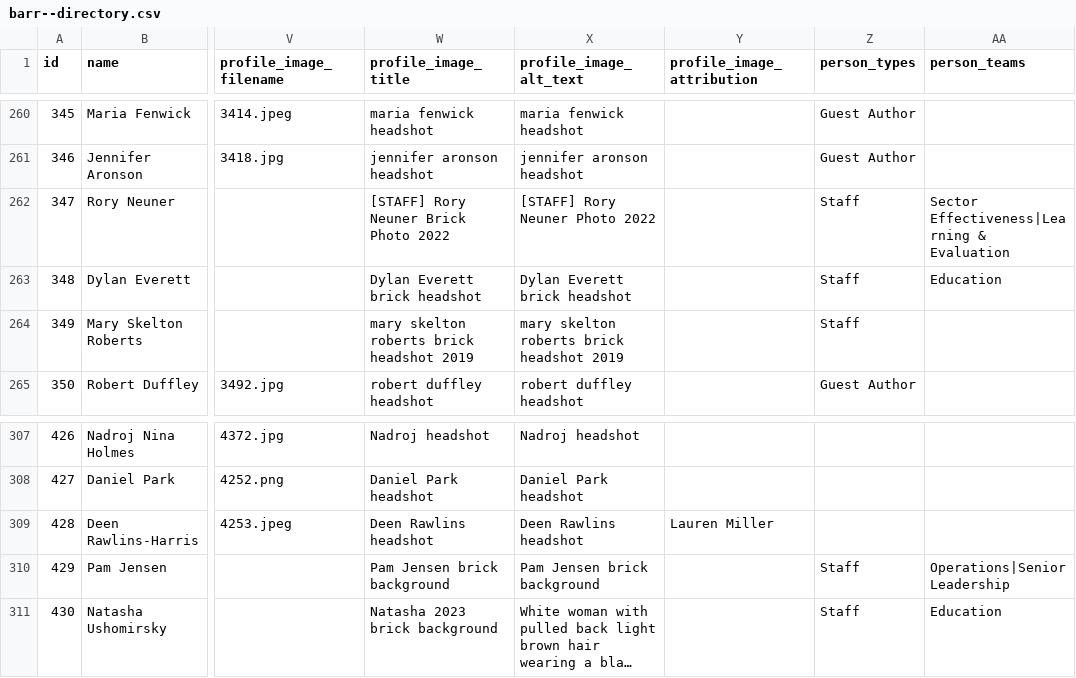
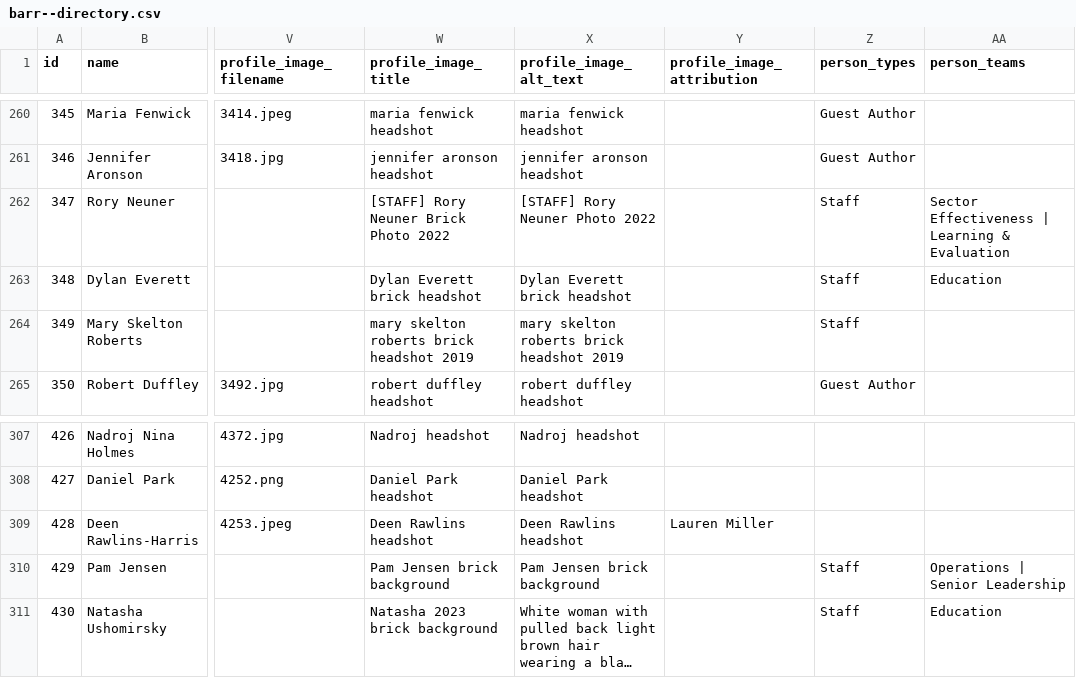
Before and after one commit to tylernford/barr-foundation, a CSV file: storage/feed-me/directory/barr--directory.csv, drawn as a sheet; only a part is shown, gaps mark what is left out; long unchanged cells end in …; the diff covers the shown part only; the diff names each change by its address in the sheet, - before the commit and + after, or states it on an @@ line.

```diff
--- a/storage/feed-me/directory/barr--directory.csv
+++ b/storage/feed-me/directory/barr--directory.csv
-AA262 (person_teams): Sector Effectiveness|Learning & Evaluation
+AA262 (person_teams): Sector Effectiveness | Learning & Evaluation
-AA310 (person_teams): Operations|Senior Leadership
+AA310 (person_teams): Operations | Senior Leadership
```
Also changed, not shown: 6 edited cells elsewhere in this file.
